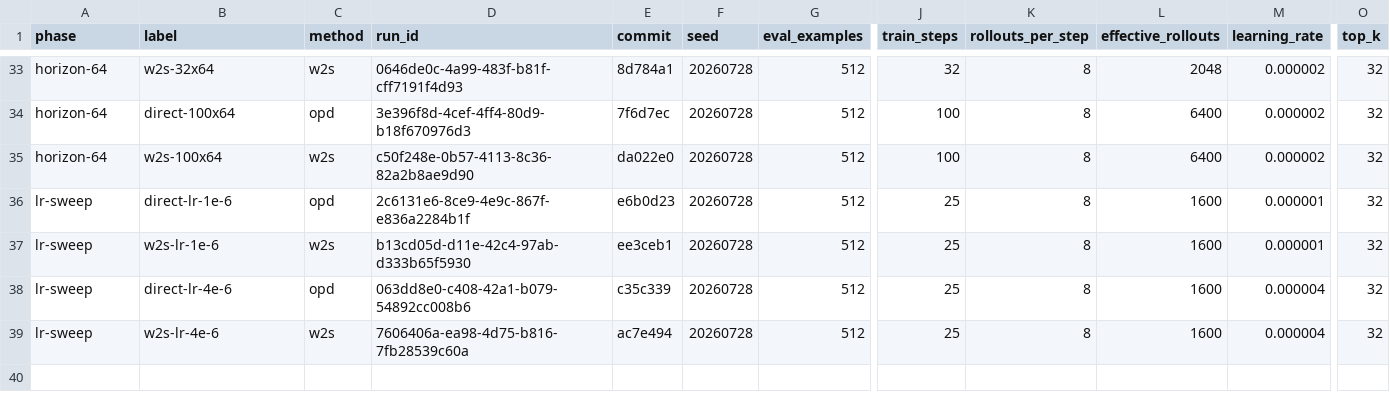
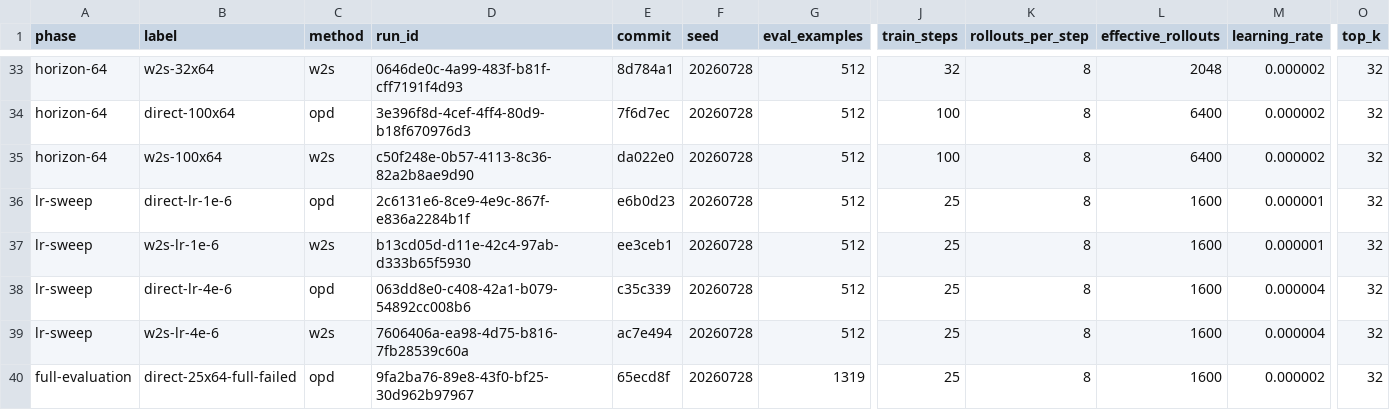
Before and after one commit to alphaXiv/weak-to-strong-on-policy-distillation, a CSV file: results.csv, drawn as a sheet; only a part is shown, gaps mark what is left out; rows hold the shown columns only; the diff names each change by its address in the sheet, - before the commit and + after, or states it on an @@ line.

Commit message:
Document full-eval failure and fix checkpoint race

```diff
--- a/results.csv
+++ b/results.csv
+row 40: full-evaluation | direct-25x64-full-failed | opd | 9fa2ba76-89e8-43f0-bf25-30d962b97967 | 65ecd8f | 20260728 | 1319 | 25 | 8 | 1600 | 0.000002 | 32
```
Also changed, not shown: 4 other files.
